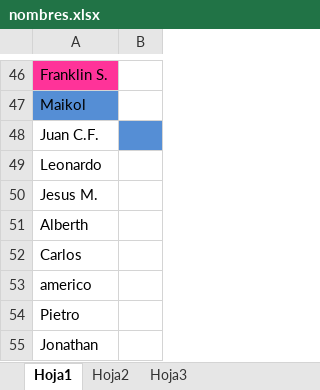
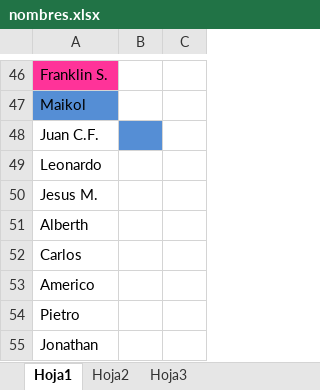
Before and after one commit to DrBomb/CarteleraPromocion, an Excel workbook: ArduinoPromocion/nombres.xlsx, sheet Hoja1, drawn as a sheet; only a part is shown, gaps mark what is left out; values as stored, in another font and other column widths than the file's, no borders; the diff covers the shown part only; the diff names each change by its address in the sheet, - before the commit and + after, or states it on an @@ line.

Commit message:
Matriz arreglada respecto a arduino, y codigo de prueba de arduino

```diff
--- a/ArduinoPromocion/nombres.xlsx (sheet Hoja1)
+++ b/ArduinoPromocion/nombres.xlsx (sheet Hoja1)
+column C, empty
-A53: americo
+A53: Americo
```
Also changed, not shown: 8 moved rows elsewhere in this sheet, 4 other files.
